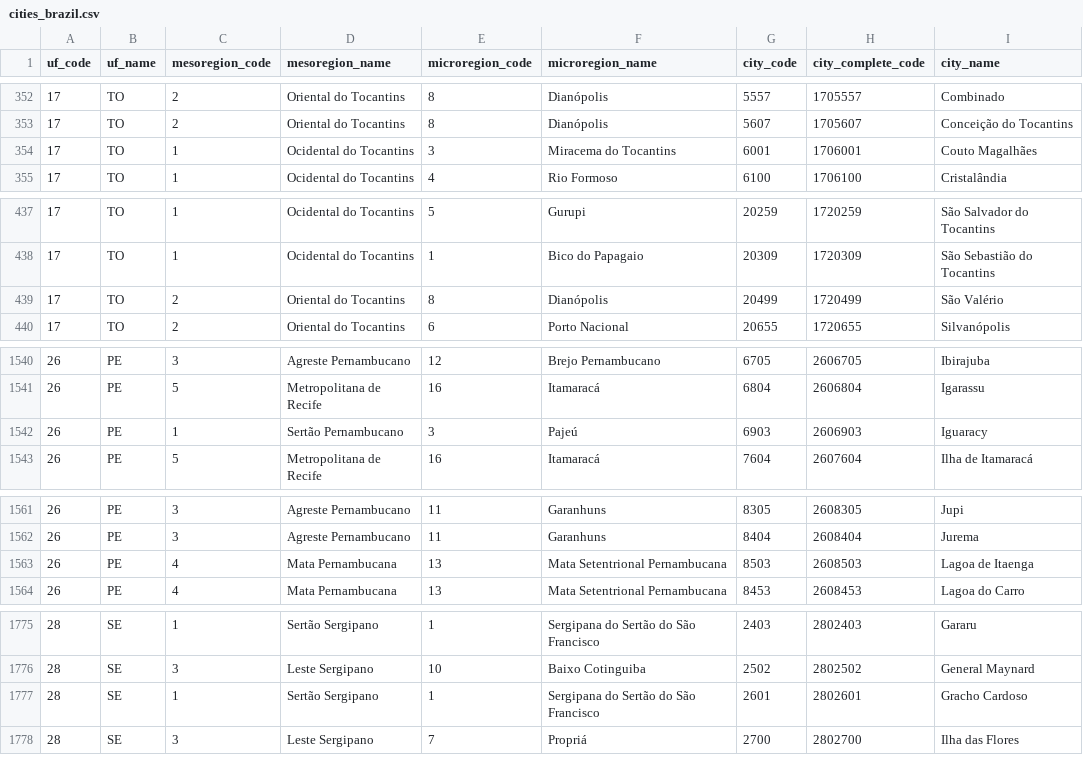
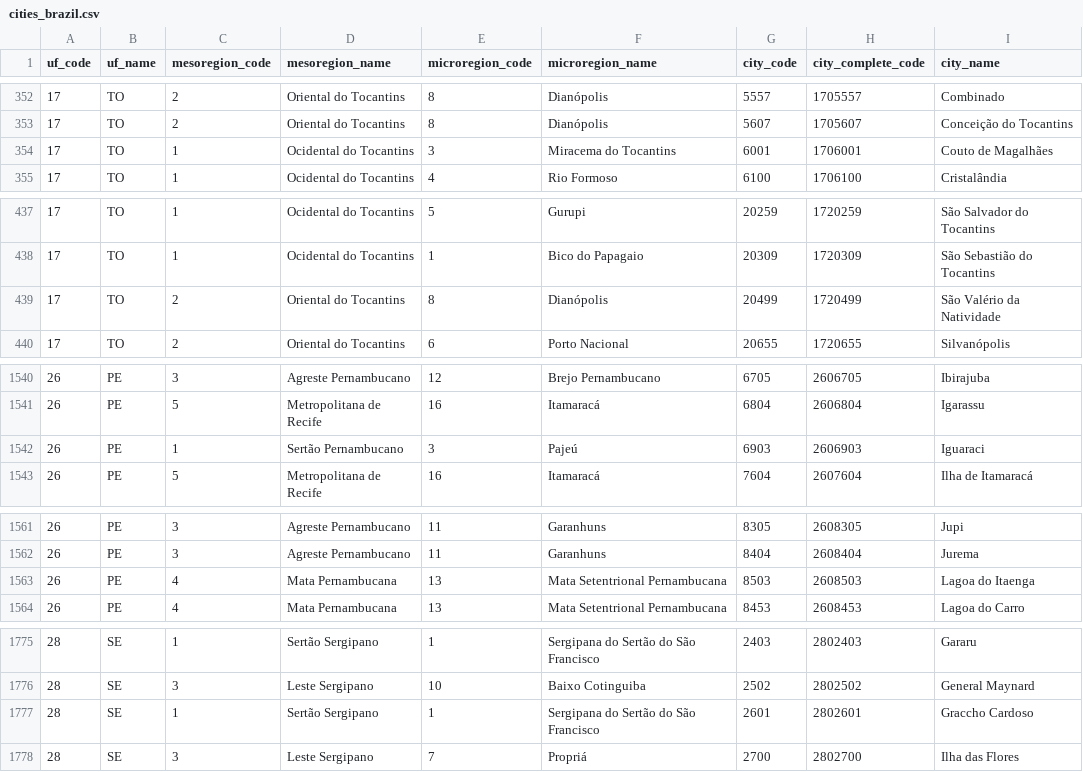
Before and after one commit to picinatto/brazilian-companies, a CSV file: assets/cities_brazil.csv, drawn as a sheet; only a part is shown, gaps mark what is left out; the diff covers the shown part only.

Commit message:
Improved create table cities

```diff
--- a/assets/cities_brazil.csv
+++ b/assets/cities_brazil.csv
@@ -353,3 +353,3 @@ uf_code,uf_name,mesoregion_code,mesoregion_name,microregion_code,microregion_nam
 17,TO,2,Oriental do Tocantins,8,Dianópolis,5607,1705607,Conceição do Tocantins
-17,TO,1,Ocidental do Tocantins,3,Miracema do Tocantins,6001,1706001,Couto Magalhães
+17,TO,1,Ocidental do Tocantins,3,Miracema do Tocantins,6001,1706001,Couto de Magalhães
 17,TO,1,Ocidental do Tocantins,4,Rio Formoso,6100,1706100,Cristalândia
@@ -438,3 +438,3 @@ uf_code,uf_name,mesoregion_code,mesoregion_name,microregion_code,microregion_nam
 17,TO,1,Ocidental do Tocantins,1,Bico do Papagaio,20309,1720309,São Sebastião do Tocantins
-17,TO,2,Oriental do Tocantins,8,Dianópolis,20499,1720499,São Valério
+17,TO,2,Oriental do Tocantins,8,Dianópolis,20499,1720499,São Valério da Natividade
 17,TO,2,Oriental do Tocantins,6,Porto Nacional,20655,1720655,Silvanópolis
@@ -1541,3 +1541,3 @@ uf_code,uf_name,mesoregion_code,mesoregion_name,microregion_code,microregion_nam
 26,PE,5,Metropolitana de Recife,16,Itamaracá,6804,2606804,Igarassu
-26,PE,1,Sertão Pernambucano,3,Pajeú,6903,2606903,Iguaracy
+26,PE,1,Sertão Pernambucano,3,Pajeú,6903,2606903,Iguaraci
 26,PE,5,Metropolitana de Recife,16,Itamaracá,7604,2607604,Ilha de Itamaracá
@@ -1562,3 +1562,3 @@ uf_code,uf_name,mesoregion_code,mesoregion_name,microregion_code,microregion_nam
 26,PE,3,Agreste Pernambucano,11,Garanhuns,8404,2608404,Jurema
-26,PE,4,Mata Pernambucana,13,Mata Setentrional Pernambucana,8503,2608503,Lagoa de Itaenga
+26,PE,4,Mata Pernambucana,13,Mata Setentrional Pernambucana,8503,2608503,Lagoa do Itaenga
 26,PE,4,Mata Pernambucana,13,Mata Setentrional Pernambucana,8453,2608453,Lagoa do Carro
@@ -1776,3 +1776,3 @@ uf_code,uf_name,mesoregion_code,mesoregion_name,microregion_code,microregion_nam
 28,SE,3,Leste Sergipano,10,Baixo Cotinguiba,2502,2802502,General Maynard
-28,SE,1,Sertão Sergipano,1,Sergipana do Sertão do São Francisco,2601,2802601,Gracho Cardoso
+28,SE,1,Sertão Sergipano,1,Sergipana do Sertão do São Francisco,2601,2802601,Graccho Cardoso
 28,SE,3,Leste Sergipano,7,Propriá,2700,2802700,Ilha das Flores
```
Also changed, not shown: 14 edited cells elsewhere in this file, 2 other files.
